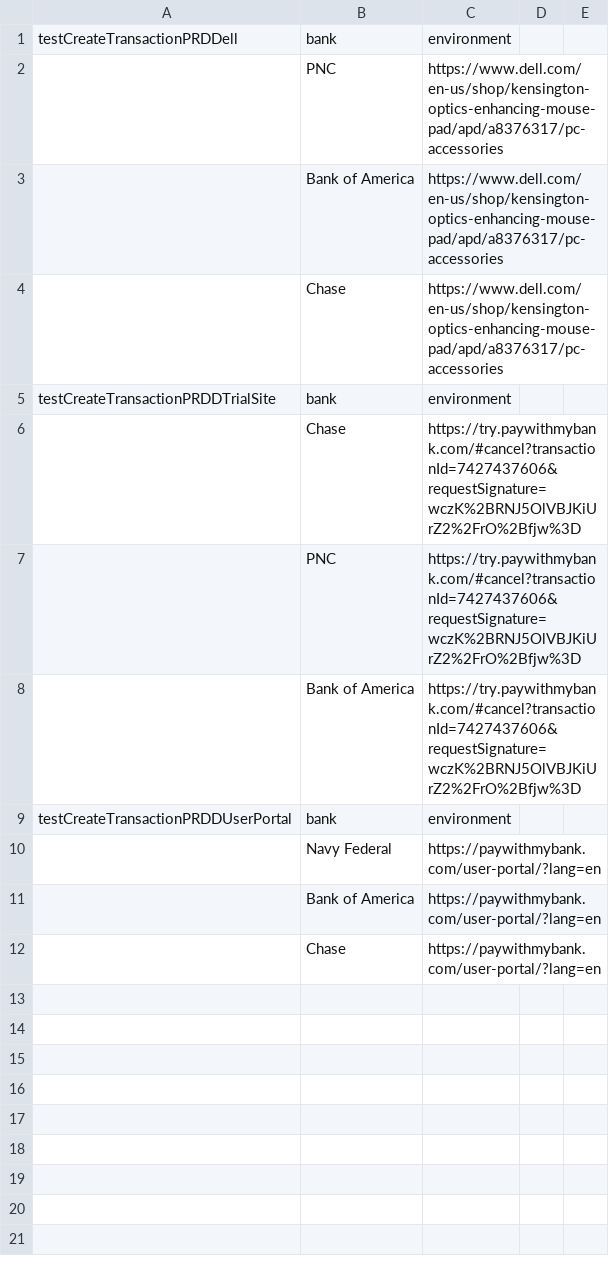
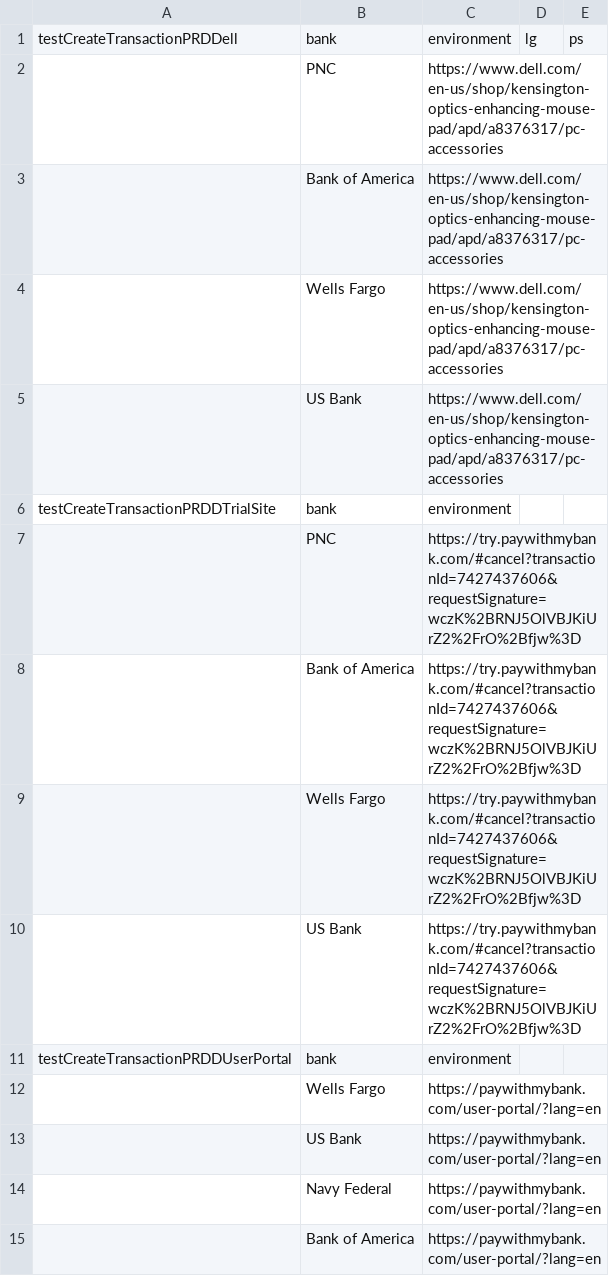
Before and after one commit to BarrosVictor/automation, a CSV file: target/test-classes/tddFileTrxDell.csv, drawn as a sheet.

```diff
--- a/target/test-classes/tddFileTrxDell.csv
+++ b/target/test-classes/tddFileTrxDell.csv
@@ -1,12 +1,15 @@
-testCreateTransactionPRDDell,bank,environment
+testCreateTransactionPRDDell,bank,environment,lg,ps
                         ,PNC,https://www.dell.com/en-us/shop/kensington-optics-enhancing-mouse-pad/apd/a8376317/pc-accessories
                         ,Bank of America,https://www.dell.com/en-us/shop/kensington-optics-enhancing-mouse-pad/apd/a8376317/pc-accessories
-                        ,Chase,https://www.dell.com/en-us/shop/kensington-optics-enhancing-mouse-pad/apd/a8376317/pc-accessories
+                        ,Wells Fargo,https://www.dell.com/en-us/shop/kensington-optics-enhancing-mouse-pad/apd/a8376317/pc-accessories
+                        ,US Bank,https://www.dell.com/en-us/shop/kensington-optics-enhancing-mouse-pad/apd/a8376317/pc-accessories
 testCreateTransactionPRDDTrialSite,bank,environment
-                        ,Chase,https://try.paywithmybank.com/#cancel?transactionId=7427437606&requestSignature=wczK%2BRNJ5OlVBJKiUrZ2%2FrO%2Bfjw%3D
                         ,PNC,https://try.paywithmybank.com/#cancel?transactionId=7427437606&requestSignature=wczK%2BRNJ5OlVBJKiUrZ2%2FrO%2Bfjw%3D
                         ,Bank of America,https://try.paywithmybank.com/#cancel?transactionId=7427437606&requestSignature=wczK%2BRNJ5OlVBJKiUrZ2%2FrO%2Bfjw%3D
+                        ,Wells Fargo,https://try.paywithmybank.com/#cancel?transactionId=7427437606&requestSignature=wczK%2BRNJ5OlVBJKiUrZ2%2FrO%2Bfjw%3D
+                        ,US Bank,https://try.paywithmybank.com/#cancel?transactionId=7427437606&requestSignature=wczK%2BRNJ5OlVBJKiUrZ2%2FrO%2Bfjw%3D
 testCreateTransactionPRDDUserPortal,bank,environment
+                        ,Wells Fargo,https://paywithmybank.com/user-portal/?lang=en
+                        ,US Bank,https://paywithmybank.com/user-portal/?lang=en
                         ,Navy Federal,https://paywithmybank.com/user-portal/?lang=en
                         ,Bank of America,https://paywithmybank.com/user-portal/?lang=en
-                        ,Chase,https://paywithmybank.com/user-portal/?lang=en
```
Also changed, not shown: 48 other files.
